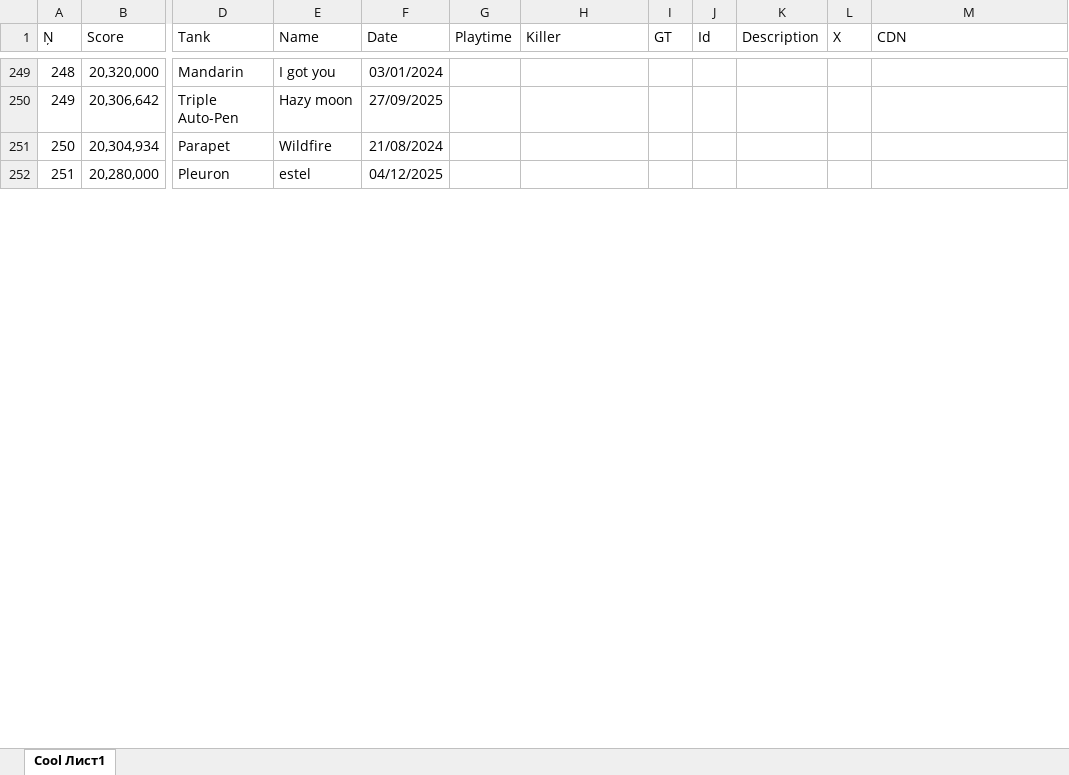
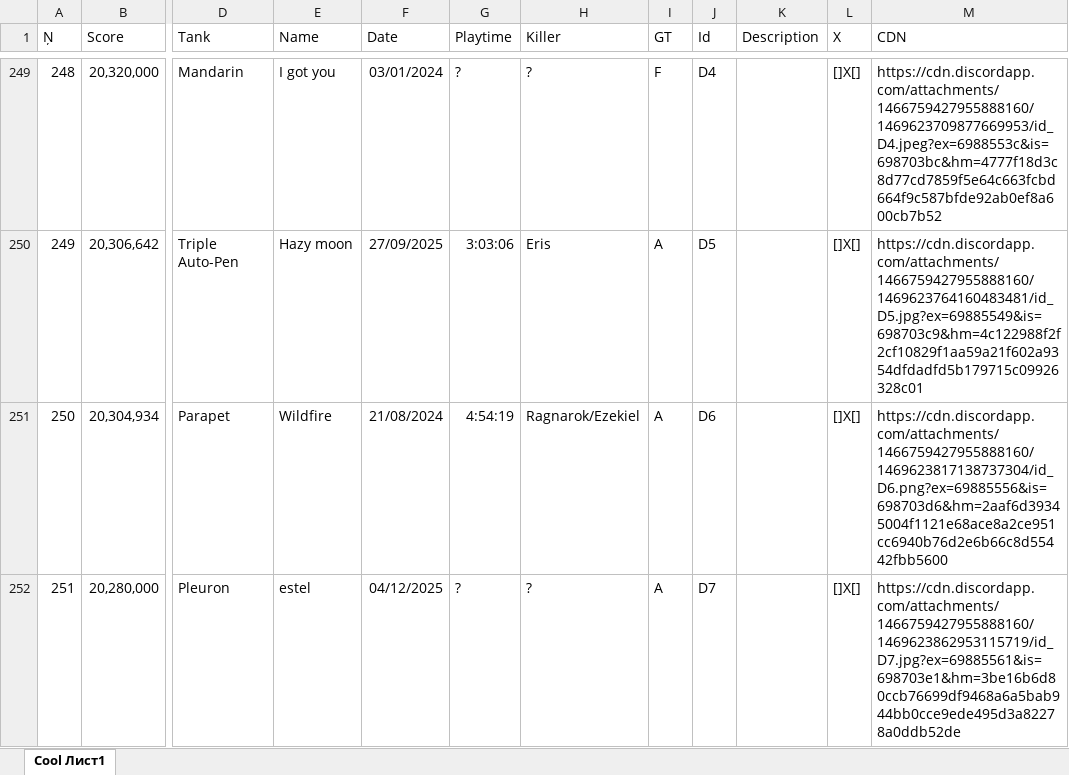
Before and after one commit to Tejmq/OlympusBot, an Excel workbook: data/Olympus.xlsx, sheet Cool Лист1, drawn as a sheet; only a part is shown, gaps mark what is left out; values as stored, in another font and other column widths than the file's, no borders; the diff covers the shown part only; the diff names each change by its address in the sheet, - before the commit and + after, or states it on an @@ line.

```diff
--- a/data/Olympus.xlsx (sheet Cool Лист1)
+++ b/data/Olympus.xlsx (sheet Cool Лист1)
-G249 (Playtime): (empty)
+G249 (Playtime): ?
-H249 (Killer): (empty)
+H249 (Killer): ?
-I249 (GT): (empty)
+I249 (GT): F
-J249 (Id): (empty)
+J249 (Id): D4
-L249:L252 (X): (empty)
+L249:L252 (X): []X[]
-M249 (CDN): (empty)
+M249 (CDN): https://cdn.discordapp.com/attachments/1466759427955888160/1469623709877669953/id_D4.jpeg?ex=6988553c&is=698703bc&hm=4777f18d3c8d77cd7859f5e64c663fcbd664f9c587bfde92ab0ef8a600cb7b52
-G250 (Playtime): (empty)
+G250 (Playtime): 3:03:06
-H250 (Killer): (empty)
+H250 (Killer): Eris
-I250:I252 (GT): (empty)
+I250:I252 (GT): A
-J250 (Id): (empty)
+J250 (Id): D5
-M250 (CDN): (empty)
+M250 (CDN): https://cdn.discordapp.com/attachments/1466759427955888160/1469623764160483481/id_D5.jpg?ex=69885549&is=698703c9&hm=4c122988f2f2cf10829f1aa59a21f602a9354dfdadfd5b179715c09926328c01
-G251 (Playtime): (empty)
+G251 (Playtime): 4:54:19
-H251 (Killer): (empty)
+H251 (Killer): Ragnarok/Ezekiel
-J251 (Id): (empty)
+J251 (Id): D6
-M251 (CDN): (empty)
+M251 (CDN): https://cdn.discordapp.com/attachments/1466759427955888160/1469623817138737304/id_D6.png?ex=69885556&is=698703d6&hm=2aaf6d39345004f1121e68ace8a2ce951cc6940b76d2e6b66c8d55442fbb5600
-G252 (Playtime): (empty)
+G252 (Playtime): ?
-H252 (Killer): (empty)
+H252 (Killer): ?
-J252 (Id): (empty)
+J252 (Id): D7
-M252 (CDN): (empty)
+M252 (CDN): https://cdn.discordapp.com/attachments/1466759427955888160/1469623862953115719/id_D7.jpg?ex=69885561&is=698703e1&hm=3be16b6d80ccb76699df9468a6a5bab944bb0cce9ede495d3a82278a0ddb52de
```
Also changed, not shown: 253 edited cells elsewhere in this sheet.
